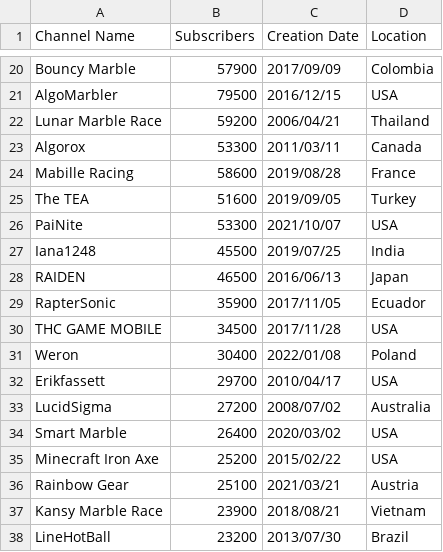
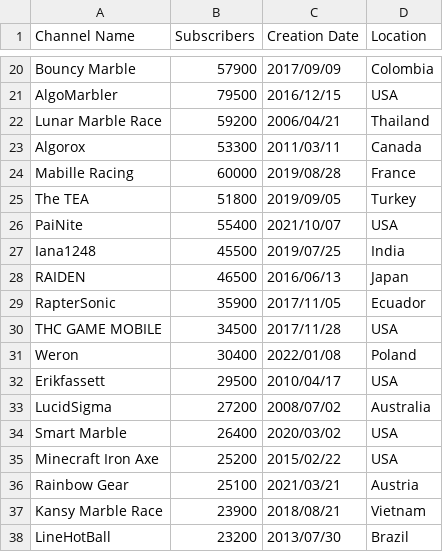
Before and after one commit to Epik-ATOP/algo-subs.github.io, a TSV file: data.tsv, drawn as a sheet; only a part is shown, gaps mark what is left out.

```diff
--- a/data.tsv
+++ b/data.tsv
@@ -23,5 +23,5 @@ Lunar Marble Race	59200	2006/04/21	Thailand
 Algorox	53300	2011/03/11	Canada
-Mabille Racing	58600	2019/08/28	France
-The TEA	51600	2019/09/05	Turkey
-PaiNite	53300	2021/10/07	USA
+Mabille Racing	60000	2019/08/28	France
+The TEA	51800	2019/09/05	Turkey
+PaiNite	55400	2021/10/07	USA
 Iana1248	45500	2019/07/25	India
@@ -31,3 +31,3 @@ THC GAME MOBILE	34500	2017/11/28	USA
 Weron	30400	2022/01/08	Poland
-Erikfassett	29700	2010/04/17	USA
+Erikfassett	29500	2010/04/17	USA
 LucidSigma	27200	2008/07/02	Australia
```
Also changed, not shown: channel-ids.tsv.
